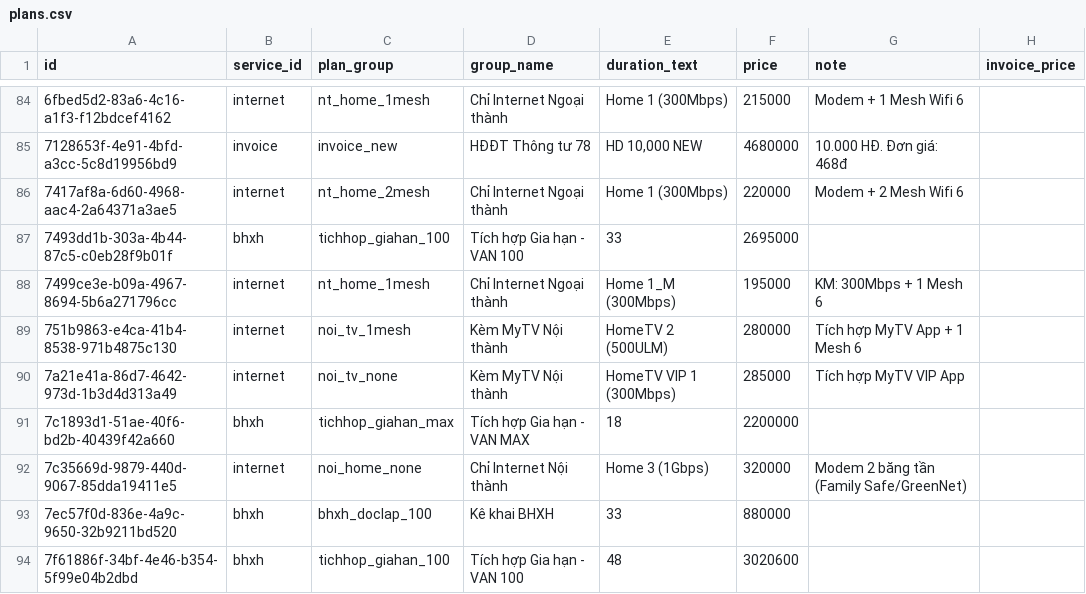
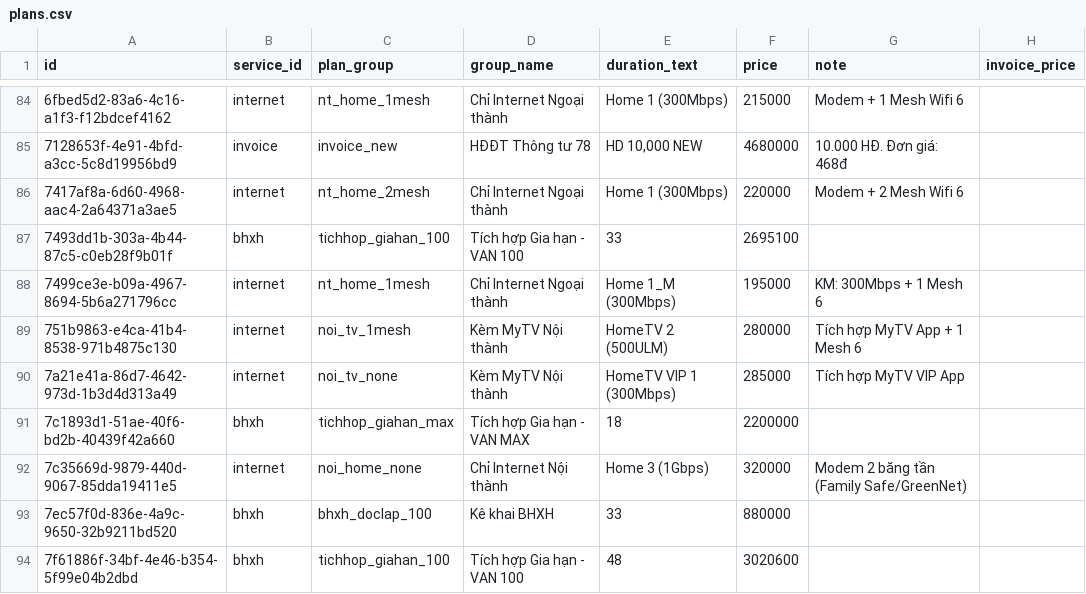
Before and after one commit to KHA0410/KDOL, a CSV file: supabase-info/plans.csv, drawn as a sheet; only a part is shown, gaps mark what is left out.

```diff
--- a/supabase-info/plans.csv
+++ b/supabase-info/plans.csv
@@ -86,3 +86,3 @@ id,service_id,plan_group,group_name,duration_text,price,note,invoice_price
 7417af8a-6d60-4968-aac4-2a64371a3ae5,internet,nt_home_2mesh,Chỉ Internet Ngoại thành,Home 1 (300Mbps),220000,Modem + 2 Mesh Wifi 6,
-7493dd1b-303a-4b44-87c5-c0eb28f9b01f,bhxh,tichhop_giahan_100,Tích hợp Gia hạn - VAN 100,33,2695000,,
+7493dd1b-303a-4b44-87c5-c0eb28f9b01f,bhxh,tichhop_giahan_100,Tích hợp Gia hạn - VAN 100,33,2695100,,
 7499ce3e-b09a-4967-8694-5b6a271796cc,internet,nt_home_1mesh,Chỉ Internet Ngoại thành,Home 1_M (300Mbps),195000,KM: 300Mbps + 1 Mesh 6,
```
Also changed, not shown: 14 other files.
